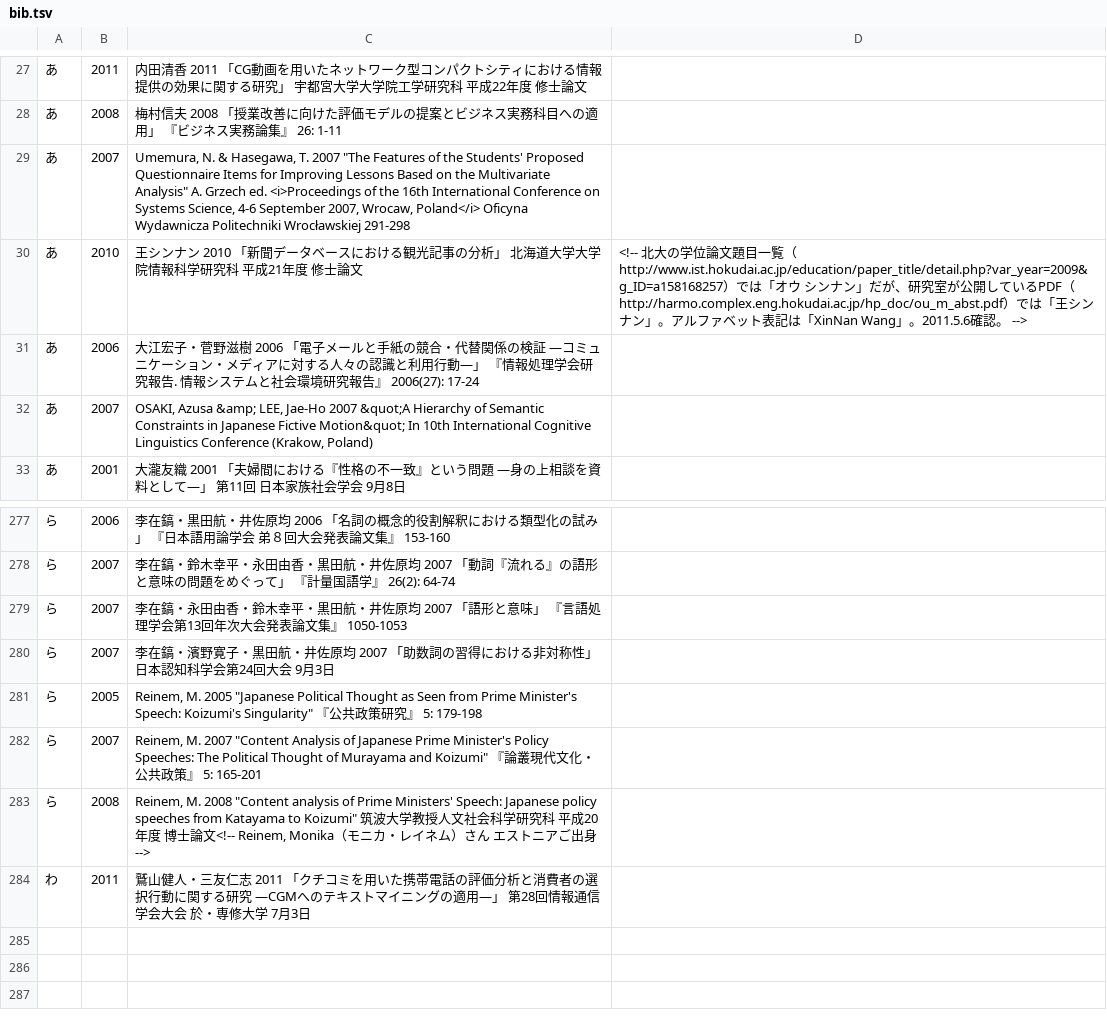
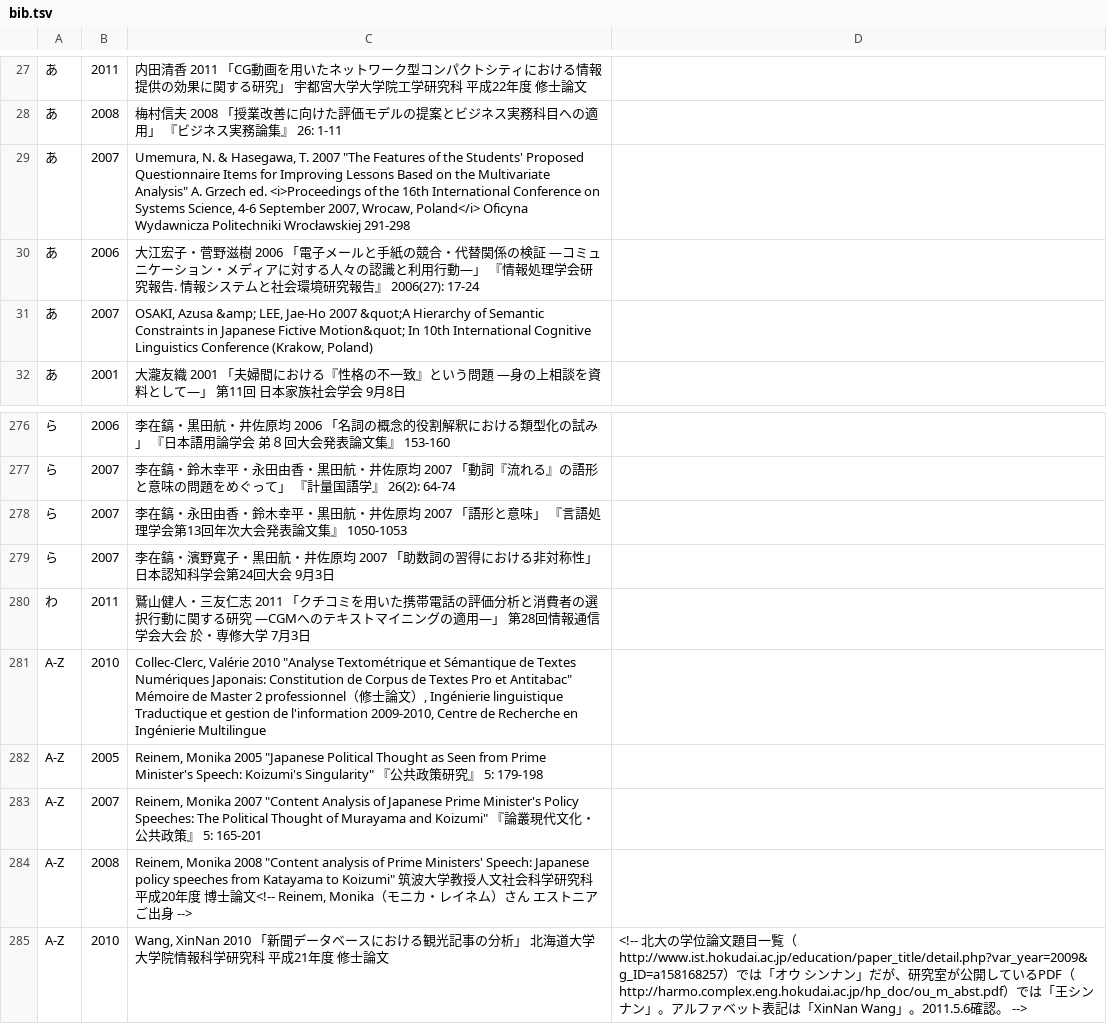
Before and after one commit to ko-ichi-h/khcoder, a TSV file: core/memo/bib.tsv, drawn as a sheet; only a part is shown, gaps mark what is left out.

Commit message:
no message
git-svn-id: https://svn.code.sf.net/p/khc/svn/trunk@1232 ab1598f5-0ef3-491f-8894-8c1f2390833e

```diff
--- a/core/memo/bib.tsv
+++ b/core/memo/bib.tsv
@@ -29,3 +29,2 @@
 あ	2007	Umemura, N. & Hasegawa, T. 2007 "The Features of the Students' Proposed Questionnaire Items for Improving Lessons Based on the Multivariate Analysis" A. Grzech ed. <i>Proceedings of the 16th International Conference on Systems Science, 4-6 September 2007, Wrocaw, Poland</i> Oficyna Wydawnicza Politechniki Wrocławskiej 291-298	
-あ	2010	王シンナン 2010 「新聞データベースにおける観光記事の分析」 北海道大学大学院情報科学研究科 平成21年度 修士論文	<!-- 北大の学位論文題目一覧（http://www.ist.hokudai.ac.jp/education/paper_title/detail.php?var_year=2009&g_ID=a158168257）では「オウ シンナン」だが、研究室が公開しているPDF（http://harmo.complex.eng.hokudai.ac.jp/hp_doc/ou_m_abst.pdf）では「王シンナン」。アルファベット表記は「XinNan Wang」。2011.5.6確認。 -->
 あ	2006	大江宏子・菅野滋樹 2006 「電子メールと手紙の競合・代替関係の検証 ―コミュニケーション・メディアに対する人々の認識と利用行動―」 『情報処理学会研究報告. 情報システムと社会環境研究報告』 2006(27): 17-24	
@@ -280,5 +279,7 @@
 ら	2007	李在鎬・濱野寛子・黒田航・井佐原均 2007 「助数詞の習得における非対称性」 日本認知科学会第24回大会 9月3日	
-ら	2005	Reinem, M. 2005 "Japanese Political Thought as Seen from Prime Minister's Speech: Koizumi's Singularity" 『公共政策研究』 5: 179-198	
-ら	2007	Reinem, M. 2007 "Content Analysis of Japanese Prime Minister's Policy Speeches: The Political Thought of Murayama and Koizumi" 『論叢現代文化・公共政策』 5: 165-201	
-ら	2008	Reinem, M. 2008 "Content analysis of Prime Ministers' Speech: Japanese policy speeches from Katayama to Koizumi" 筑波大学教授人文社会科学研究科 平成20年度 博士論文<!-- Reinem, Monika（モニカ・レイネム）さん エストニアご出身 -->	
 わ	2011	鷲山健人・三友仁志 2011 「クチコミを用いた携帯電話の評価分析と消費者の選択行動に関する研究 ―CGMへのテキストマイニングの適用―」 第28回情報通信学会大会 於・専修大学 7月3日	
+A-Z	2010	Collec-Clerc, Valérie 2010 "Analyse Textométrique et Sémantique de Textes Numériques Japonais: Constitution de Corpus de Textes Pro et Antitabac" Mémoire de Master 2 professionnel（修士論文）, Ingénierie linguistique Traductique et gestion de l'information 2009-2010, Centre de Recherche en Ingénierie Multilingue	
+A-Z	2005	Reinem, Monika 2005 "Japanese Political Thought as Seen from Prime Minister's Speech: Koizumi's Singularity" 『公共政策研究』 5: 179-198	
+A-Z	2007	Reinem, Monika 2007 "Content Analysis of Japanese Prime Minister's Policy Speeches: The Political Thought of Murayama and Koizumi" 『論叢現代文化・公共政策』 5: 165-201	
+A-Z	2008	Reinem, Monika 2008 "Content analysis of Prime Ministers' Speech: Japanese policy speeches from Katayama to Koizumi" 筑波大学教授人文社会科学研究科 平成20年度 博士論文<!-- Reinem, Monika（モニカ・レイネム）さん エストニアご出身 -->	
+A-Z	2010	Wang, XinNan 2010 「新聞データベースにおける観光記事の分析」 北海道大学大学院情報科学研究科 平成21年度 修士論文	<!-- 北大の学位論文題目一覧（http://www.ist.hokudai.ac.jp/education/paper_title/detail.php?var_year=2009&g_ID=a158168257）では「オウ シンナン」だが、研究室が公開しているPDF（http://harmo.complex.eng.hokudai.ac.jp/hp_doc/ou_m_abst.pdf）では「王シンナン」。アルファベット表記は「XinNan Wang」。2011.5.6確認。 -->
```
Also changed, not shown: 1 other file.
